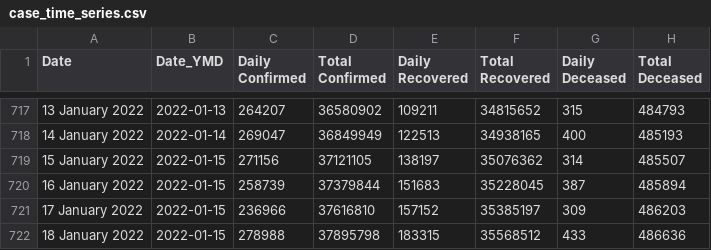
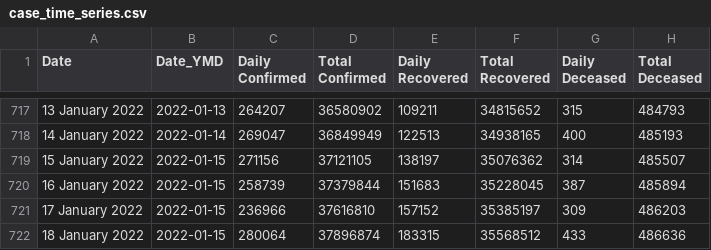
Before and after one commit to abhiramr/covid19bharat_data, a CSV file: csv/latest/case_time_series.csv, drawn as a sheet; only a part is shown, gaps mark what is left out; the diff names each change by its address in the sheet, - before the commit and + after, or states it on an @@ line.

```diff
--- a/csv/latest/case_time_series.csv
+++ b/csv/latest/case_time_series.csv
-C722 (Daily Confirmed): 278988
+C722 (Daily Confirmed): 280064
-D722 (Total Confirmed): 37895798
+D722 (Total Confirmed): 37896874
```
Also changed, not shown: csv/latest/district_wise.csv, csv/latest/state_wise.csv, 12 other files.
